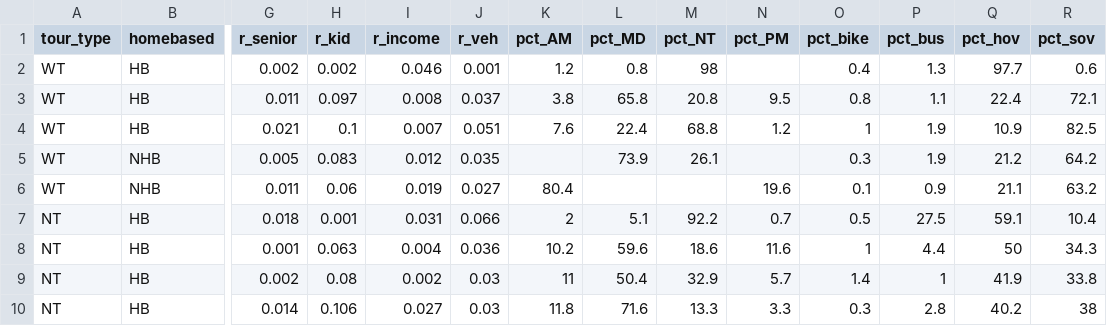
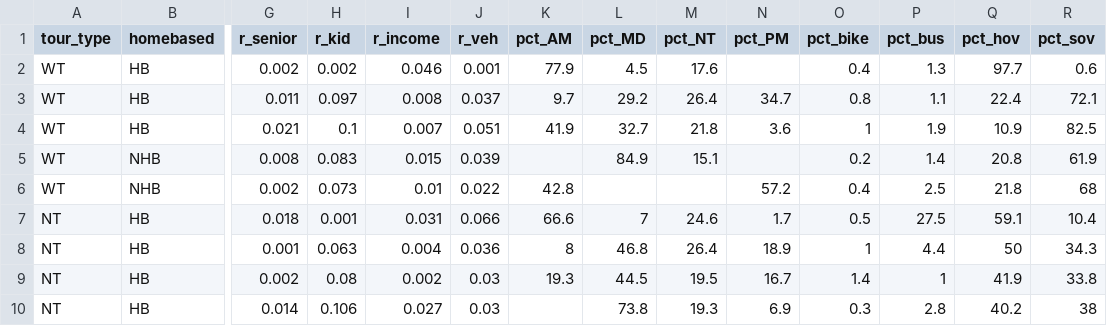
Before and after one commit to Triangle-Modeling-and-Analytics/TRMG2, a CSV file: docs/data/output/survey_processing/eda_scheme5.csv, drawn as a sheet; only a part is shown, gaps mark what is left out; removed rows and columns are numbered as before the commit, all else as after; rows hold the shown columns only; the diff covers the shown part only; the diff names each change by its address in the sheet, - before the commit and + after, or states it on an @@ line.

```diff
--- a/docs/data/output/survey_processing/eda_scheme5.csv
+++ b/docs/data/output/survey_processing/eda_scheme5.csv
-K2 (pct_AM): 1.2
+K2 (pct_AM): 77.9
-L2 (pct_MD): 0.8
+L2 (pct_MD): 4.5
-M2 (pct_NT): 98
+M2 (pct_NT): 17.6
-K3 (pct_AM): 3.8
+K3 (pct_AM): 9.7
-L3 (pct_MD): 65.8
+L3 (pct_MD): 29.2
-M3 (pct_NT): 20.8
+M3 (pct_NT): 26.4
-N3 (pct_PM): 9.5
+N3 (pct_PM): 34.7
-K4 (pct_AM): 7.6
+K4 (pct_AM): 41.9
-L4 (pct_MD): 22.4
+L4 (pct_MD): 32.7
-M4 (pct_NT): 68.8
+M4 (pct_NT): 21.8
-N4 (pct_PM): 1.2
+N4 (pct_PM): 3.6
-row 5: WT | NHB | 0.005 | 0.083 | 0.012 | 0.035 |  | 73.9 | 26.1 |  | 0.3 | 1.9 | 21.2 | 64.2
-row 6: WT | NHB | 0.011 | 0.06 | 0.019 | 0.027 | 80.4 |  |  | 19.6 | 0.1 | 0.9 | 21.1 | 63.2
+row 5: WT | NHB | 0.008 | 0.083 | 0.015 | 0.039 |  | 84.9 | 15.1 |  | 0.2 | 1.4 | 20.8 | 61.9
+row 6: WT | NHB | 0.002 | 0.073 | 0.01 | 0.022 | 42.8 |  |  | 57.2 | 0.4 | 2.5 | 21.8 | 68
-K7 (pct_AM): 2
+K7 (pct_AM): 66.6
-L7 (pct_MD): 5.1
+L7 (pct_MD): 7
-M7 (pct_NT): 92.2
+M7 (pct_NT): 24.6
-N7 (pct_PM): 0.7
+N7 (pct_PM): 1.7
-K8 (pct_AM): 10.2
+K8 (pct_AM): 8
-L8 (pct_MD): 59.6
+L8 (pct_MD): 46.8
-M8 (pct_NT): 18.6
+M8 (pct_NT): 26.4
-N8 (pct_PM): 11.6
+N8 (pct_PM): 18.9
-K9 (pct_AM): 11
+K9 (pct_AM): 19.3
-L9 (pct_MD): 50.4
+L9 (pct_MD): 44.5
-M9 (pct_NT): 32.9
+M9 (pct_NT): 19.5
-N9 (pct_PM): 5.7
+N9 (pct_PM): 16.7
-K10 (pct_AM): 11.8
+K10 (pct_AM): (empty)
-L10 (pct_MD): 71.6
+L10 (pct_MD): 73.8
-M10 (pct_NT): 13.3
+M10 (pct_NT): 19.3
-N10 (pct_PM): 3.3
+N10 (pct_PM): 6.9
```
Also changed, not shown: 15 edited cells elsewhere in this file, docs/data/output/survey_processing/eda_scheme1.csv, docs/data/output/survey_processing/eda_scheme2.csv, 3 other files.
